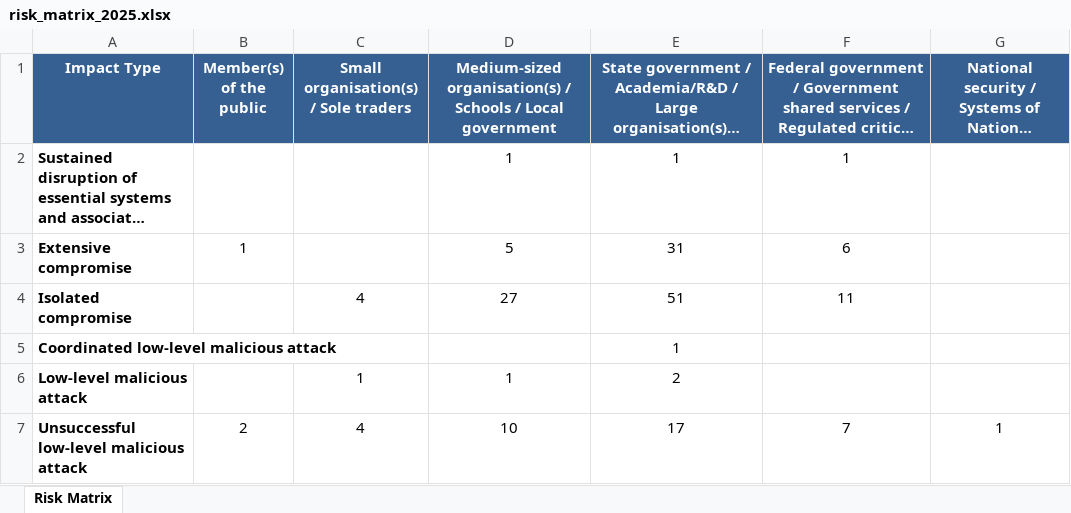
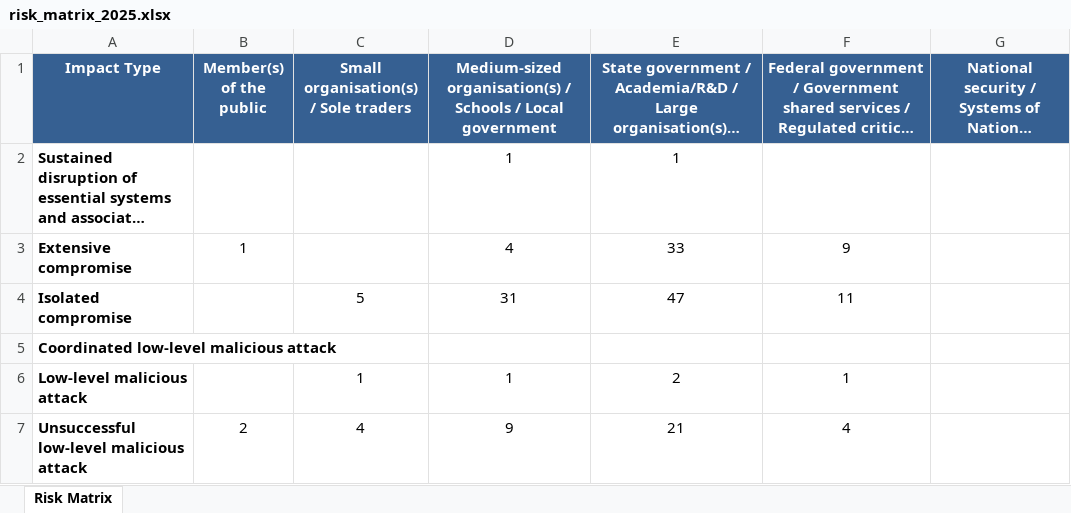
Before and after one commit to colinpriest/australian-cyber-events-scraper, an Excel workbook: risk_matrix/risk_matrix_2025.xlsx, sheet Risk Matrix, drawn as a sheet; long unchanged cells end in …; values as stored, in another font and other column widths than the file's, no borders; the diff names each change by its address in the sheet, - before the commit and + after, or states it on an @@ line.

```diff
--- a/risk_matrix/risk_matrix_2025.xlsx (sheet Risk Matrix)
+++ b/risk_matrix/risk_matrix_2025.xlsx (sheet Risk Matrix)
-F2: 1
+F2: (empty)
-D3: 5
+D3: 4
-E3: 31
+E3: 33
-F3: 6
+F3: 9
-C4: 4
+C4: 5
-D4: 27
+D4: 31
-E4: 51
+E4: 47
-E5: 1
+E5: (empty)
-F6: (empty)
+F6: 1
-D7: 10
+D7: 9
-E7: 17
+E7: 21
-F7: 7
+F7: 4
-G7: 1
+G7: (empty)
```
Also changed, not shown: risk_matrix/risk_matrix_2021.xlsx, 10 other files.
